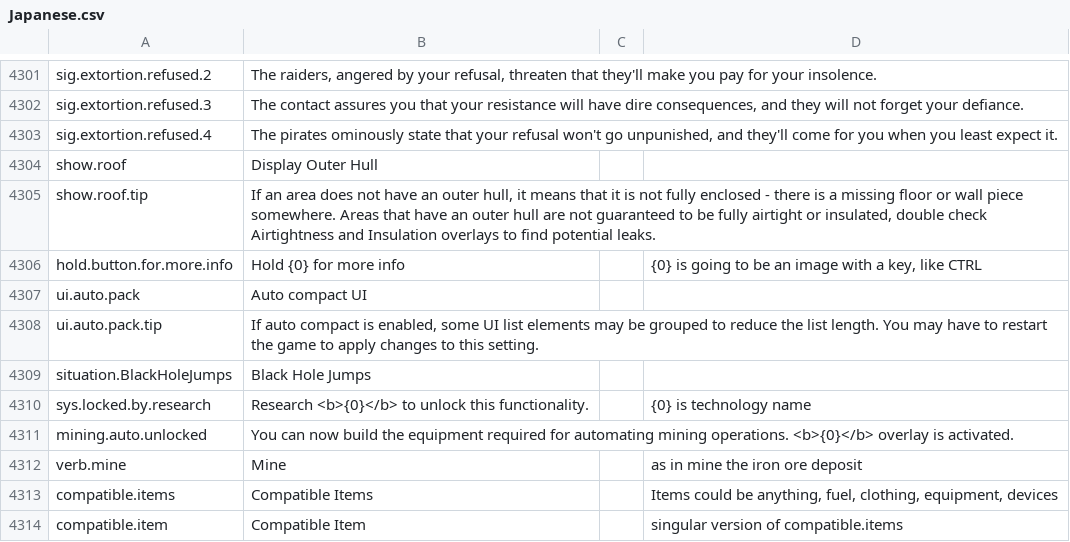
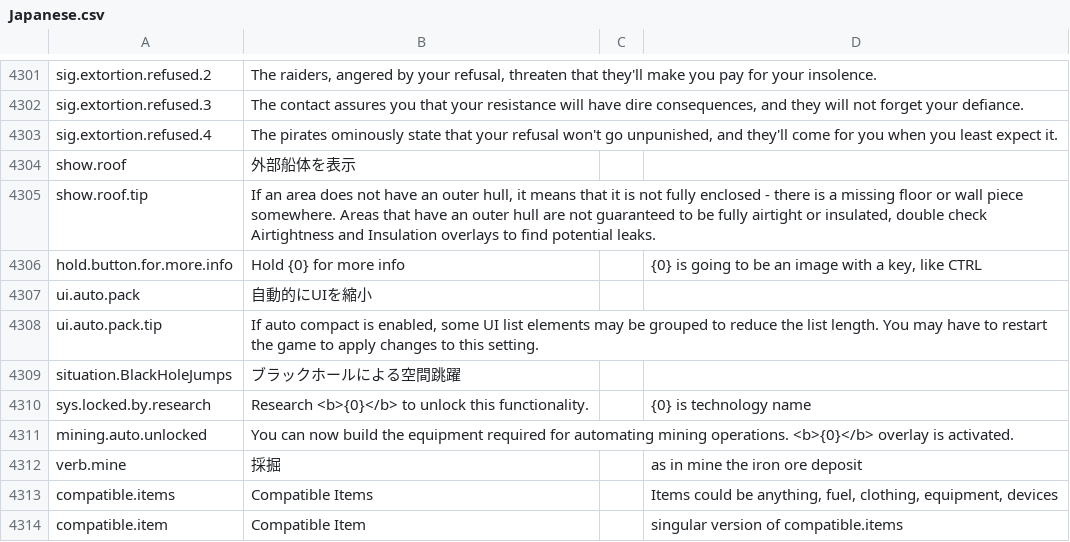
Before and after one commit to s-yurama/stardeus-translations, a CSV file: Translations/Japanese.csv, drawn as a sheet; only a part is shown, gaps mark what is left out; the diff covers the shown part only.

```diff
--- a/Translations/Japanese.csv
+++ b/Translations/Japanese.csv
@@ -4311,11 +4311,11 @@ sig.extortion.refused.3,"The contact assures you that your resistance will have
 sig.extortion.refused.4,"The pirates ominously state that your refusal won't go unpunished, and they'll come for you when you least expect it.",,
-show.roof,Display Outer Hull,,
+show.roof,外部船体を表示,,
 show.roof.tip,"If an area does not have an outer hull, it means that it is not fully enclosed - there is a missing floor or wall piece somewhere. Areas that have an outer hull are not guaranteed to be fully airtight or insulated, double check Airtightness and Insulation overlays to find potential leaks.",,
 hold.button.for.more.info,Hold {0} for more info,,"{0} is going to be an image with a key, like CTRL"
-ui.auto.pack,Auto compact UI,,
+ui.auto.pack,自動的にUIを縮小,,
 ui.auto.pack.tip,"If auto compact is enabled, some UI list elements may be grouped to reduce the list length. You may have to restart the game to apply changes to this setting.",,
-situation.BlackHoleJumps,Black Hole Jumps,,
+situation.BlackHoleJumps,ブラックホールによる空間跳躍,,
 sys.locked.by.research,Research <b>{0}</b> to unlock this functionality.,,{0} is technology name
 mining.auto.unlocked,You can now build the equipment required for automating mining operations. <b>{0}</b> overlay is activated.,,
-verb.mine,Mine,,as in mine the iron ore deposit
+verb.mine,採掘,,as in mine the iron ore deposit
 compatible.items,Compatible Items,,"Items could be anything, fuel, clothing, equipment, devices"
```
Also changed, not shown: 23 added rows and 15 edited cells elsewhere in this file.
